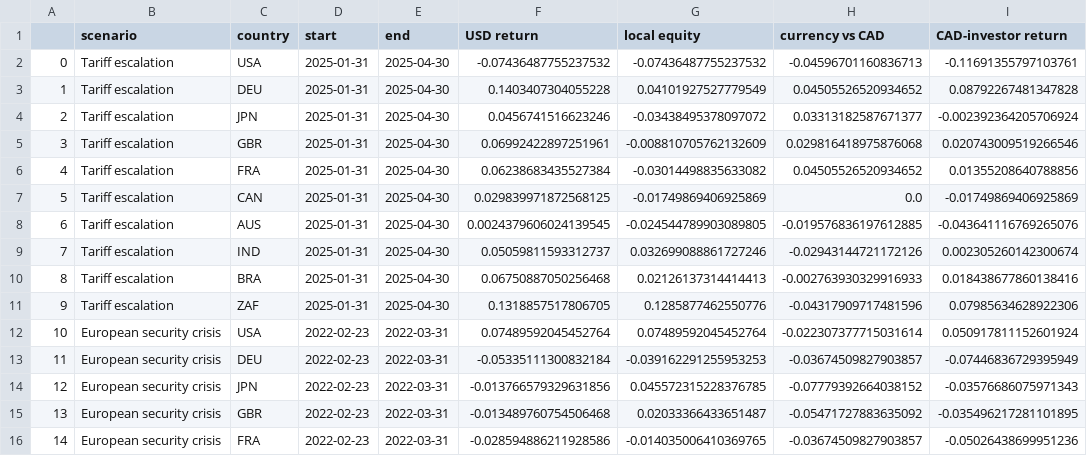
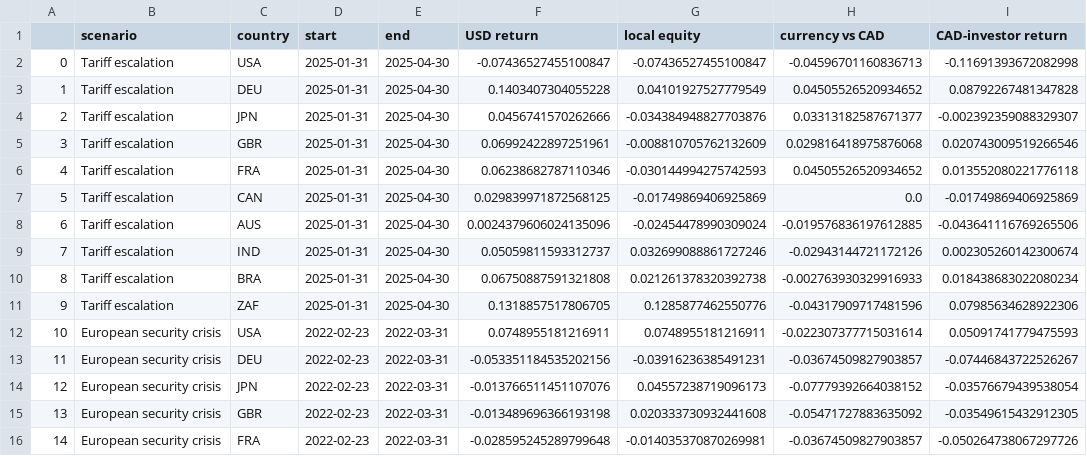
Before and after one commit to divvygupta/political-risk-global-equity-mix, a CSV file: results/scenario_analogues.csv, drawn as a sheet; only a part is shown; the diff covers the shown part only.

```diff
--- a/results/scenario_analogues.csv
+++ b/results/scenario_analogues.csv
@@ -1,16 +1,16 @@
 ,scenario,country,start,end,USD return,local equity,currency vs CAD,CAD-investor return
-0,Tariff escalation,USA,2025-01-31,2025-04-30,-0.07436487755237532,-0.07436487755237532,-0.04596701160836713,-0.11691355797103761
+0,Tariff escalation,USA,2025-01-31,2025-04-30,-0.07436527455100847,-0.07436527455100847,-0.04596701160836713,-0.11691393672082998
 1,Tariff escalation,DEU,2025-01-31,2025-04-30,0.1403407304055228,0.04101927527779549,0.04505526520934652,0.08792267481347828
-2,Tariff escalation,JPN,2025-01-31,2025-04-30,0.0456741516623246,-0.03438495378097072,0.03313182587671377,-0.002392364205706924
+2,Tariff escalation,JPN,2025-01-31,2025-04-30,0.0456741570262666,-0.034384948827703876,0.03313182587671377,-0.002392359088329307
 3,Tariff escalation,GBR,2025-01-31,2025-04-30,0.06992422897251961,-0.008810705762132609,0.029816418975876068,0.020743009519266546
-4,Tariff escalation,FRA,2025-01-31,2025-04-30,0.06238683435527384,-0.03014498835633082,0.04505526520934652,0.01355208640788856
+4,Tariff escalation,FRA,2025-01-31,2025-04-30,0.06238682787110346,-0.030144994275742593,0.04505526520934652,0.013552080221776118
 5,Tariff escalation,CAN,2025-01-31,2025-04-30,0.029839971872568125,-0.01749869406925869,0.0,-0.01749869406925869
-6,Tariff escalation,AUS,2025-01-31,2025-04-30,0.0024379606024139545,-0.024544789903089805,-0.019576836197612885,-0.043641116769265076
+6,Tariff escalation,AUS,2025-01-31,2025-04-30,0.0024379606024135096,-0.02454478990309024,-0.019576836197612885,-0.043641116769265506
 7,Tariff escalation,IND,2025-01-31,2025-04-30,0.05059811593312737,0.032699088861727246,-0.02943144721172126,0.002305260142300674
-8,Tariff escalation,BRA,2025-01-31,2025-04-30,0.06750887050256468,0.02126137314414413,-0.002763930329916933,0.018438677860138416
+8,Tariff escalation,BRA,2025-01-31,2025-04-30,0.06750887591321808,0.021261378320392738,-0.002763930329916933,0.018438683022080234
 9,Tariff escalation,ZAF,2025-01-31,2025-04-30,0.1318857517806705,0.1285877462550776,-0.04317909717481596,0.07985634628922306
-10,European security crisis,USA,2022-02-23,2022-03-31,0.07489592045452764,0.07489592045452764,-0.022307377715031614,0.050917811152601924
-11,European security crisis,DEU,2022-02-23,2022-03-31,-0.05335111300832184,-0.039162291255953253,-0.03674509827903857,-0.07446836729395949
-12,European security crisis,JPN,2022-02-23,2022-03-31,-0.013766579329631856,0.045572315228376785,-0.07779392664038152,-0.03576686075971343
-13,European security crisis,GBR,2022-02-23,2022-03-31,-0.013489760754506468,0.02033366433651487,-0.05471727883635092,-0.035496217281101895
-14,European security crisis,FRA,2022-02-23,2022-03-31,-0.028594886211928586,-0.014035006410369765,-0.03674509827903857,-0.05026438699951236
+10,European security crisis,USA,2022-02-23,2022-03-31,0.0748955181216911,0.0748955181216911,-0.022307377715031614,0.05091741779475593
+11,European security crisis,DEU,2022-02-23,2022-03-31,-0.053351184535202156,-0.03916236385491231,-0.03674509827903857,-0.07446843722526267
+12,European security crisis,JPN,2022-02-23,2022-03-31,-0.013766511451107076,0.04557238719096173,-0.07779392664038152,-0.03576679439538054
+13,European security crisis,GBR,2022-02-23,2022-03-31,-0.013489696366193198,0.020333730932441608,-0.05471727883635092,-0.03549615432912305
+14,European security crisis,FRA,2022-02-23,2022-03-31,-0.028595245289799648,-0.014035370870269981,-0.03674509827903857,-0.050264738067297726
```
Also changed, not shown: 54 edited cells elsewhere in this file, results/event_study_by_event.csv, results/event_study_summary.csv, 18 other files.
